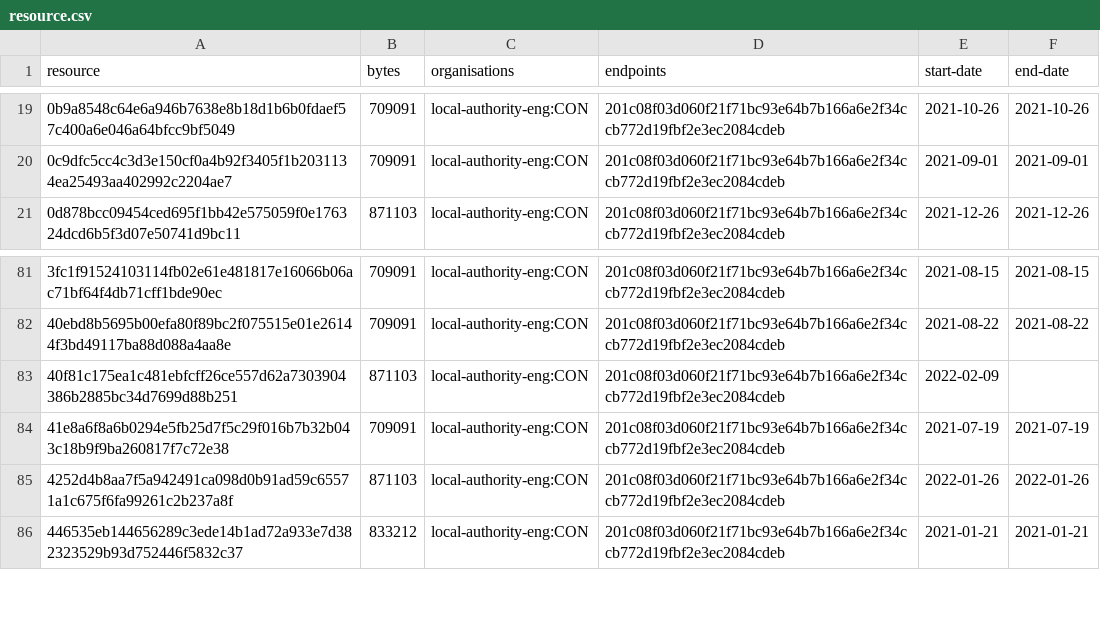
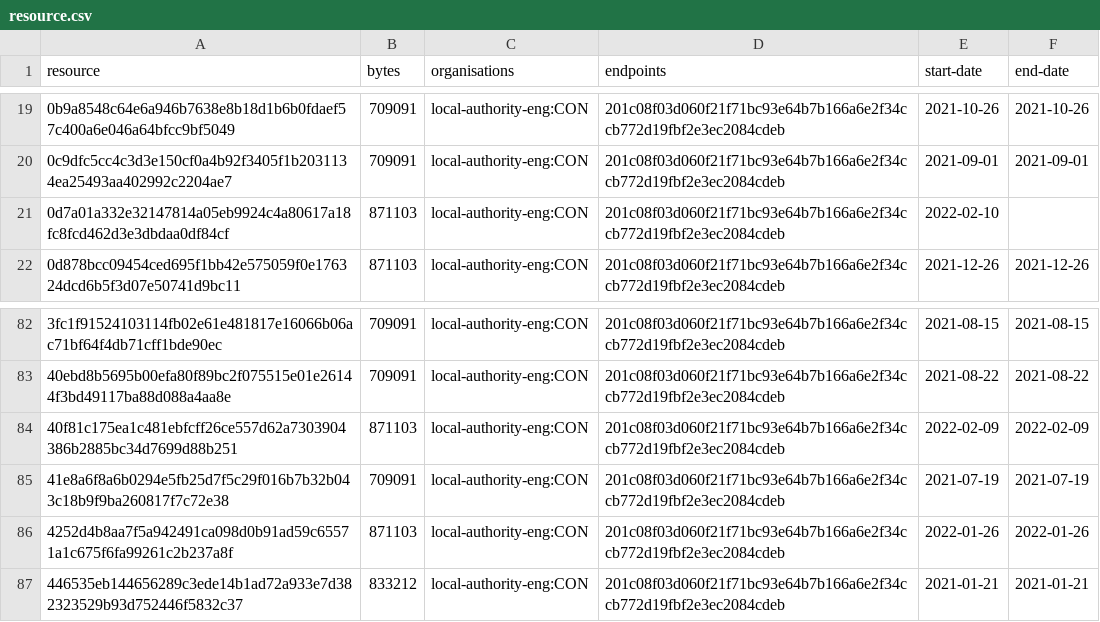
Before and after one commit to digital-land/brownfield-site-collection, a CSV file: collection/resource.csv, drawn as a sheet; only a part is shown, gaps mark what is left out.

```diff
--- a/collection/resource.csv
+++ b/collection/resource.csv
@@ -20,2 +20,3 @@ resource,bytes,organisations,endpoints,start-date,end-date
 0c9dfc5cc4c3d3e150cf0a4b92f3405f1b2031134ea25493aa402992c2204ae7,709091,local-authority-eng:CON,201c08f03d060f21f71bc93e64b7b166a6e2f34ccb772d19fbf2e3ec2084cdeb,2021-09-01,2021-09-01
+0d7a01a332e32147814a05eb9924c4a80617a18fc8fcd462d3e3dbdaa0df84cf,871103,local-authority-eng:CON,201c08f03d060f21f71bc93e64b7b166a6e2f34ccb772d19fbf2e3ec2084cdeb,2022-02-10,
 0d878bcc09454ced695f1bb42e575059f0e176324dcd6b5f3d07e50741d9bc11,871103,local-authority-eng:CON,201c08f03d060f21f71bc93e64b7b166a6e2f34ccb772d19fbf2e3ec2084cdeb,2021-12-26,2021-12-26
@@ -82,3 +83,3 @@ resource,bytes,organisations,endpoints,start-date,end-date
 40ebd8b5695b00efa80f89bc2f075515e01e26144f3bd49117ba88d088a4aa8e,709091,local-authority-eng:CON,201c08f03d060f21f71bc93e64b7b166a6e2f34ccb772d19fbf2e3ec2084cdeb,2021-08-22,2021-08-22
-40f81c175ea1c481ebfcff26ce557d62a7303904386b2885bc34d7699d88b251,871103,local-authority-eng:CON,201c08f03d060f21f71bc93e64b7b166a6e2f34ccb772d19fbf2e3ec2084cdeb,2022-02-09,
+40f81c175ea1c481ebfcff26ce557d62a7303904386b2885bc34d7699d88b251,871103,local-authority-eng:CON,201c08f03d060f21f71bc93e64b7b166a6e2f34ccb772d19fbf2e3ec2084cdeb,2022-02-09,2022-02-09
 41e8a6f8a6b0294e5fb25d7f5c29f016b7b32b043c18b9f9ba260817f7c72e38,709091,local-authority-eng:CON,201c08f03d060f21f71bc93e64b7b166a6e2f34ccb772d19fbf2e3ec2084cdeb,2021-07-19,2021-07-19
```
Also changed, not shown: collection/log.csv, 1 other file.
